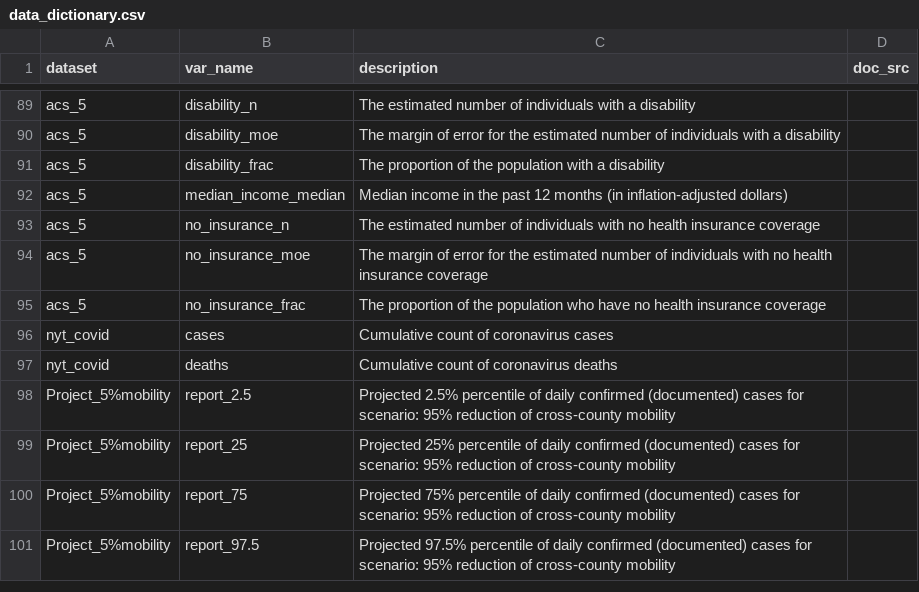
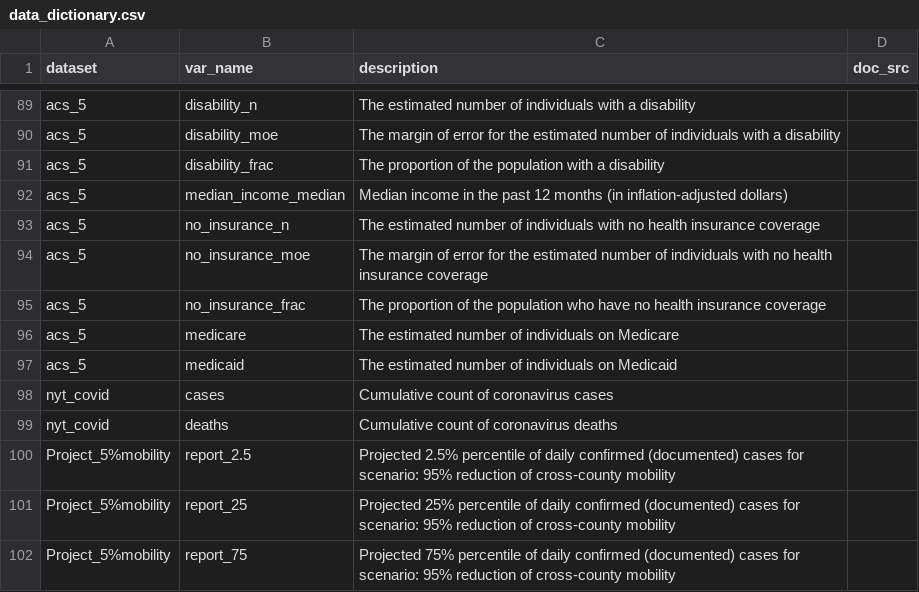
Before and after one commit to j-hagedorn/locals, a CSV file: data/data_dictionary.csv, drawn as a sheet; only a part is shown, gaps mark what is left out; the shorter side is filled out with more unchanged rows.

Commit message:
adding county and tract level medicare and medicaid count estimates

```diff
--- a/data/data_dictionary.csv
+++ b/data/data_dictionary.csv
@@ -95,2 +95,4 @@ acs_5,no_insurance_moe,"The margin of error for the estimated number of individu
 acs_5,no_insurance_frac,"The proportion of the population who have no health insurance coverage	",
+acs_5,medicare,The estimated number of individuals on Medicare,
+acs_5,medicaid,The estimated number of individuals on Medicaid,
 nyt_covid,cases,Cumulative count of coronavirus cases,
```
Also changed, not shown: 3 other files.
